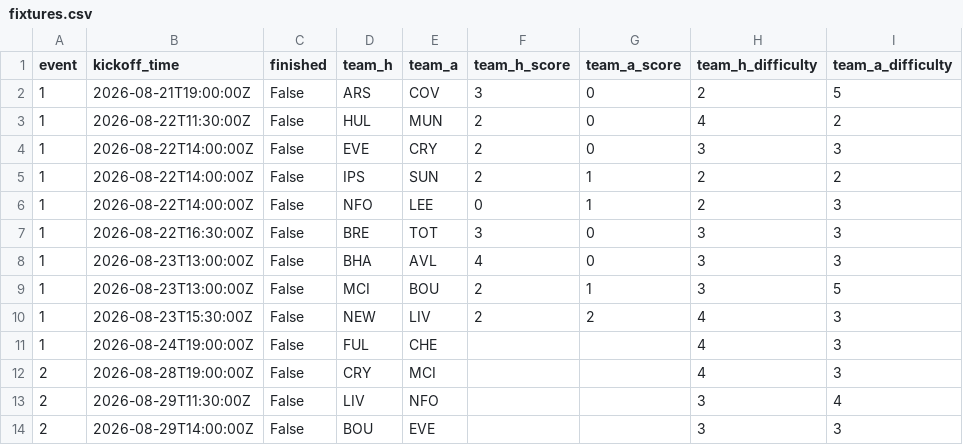
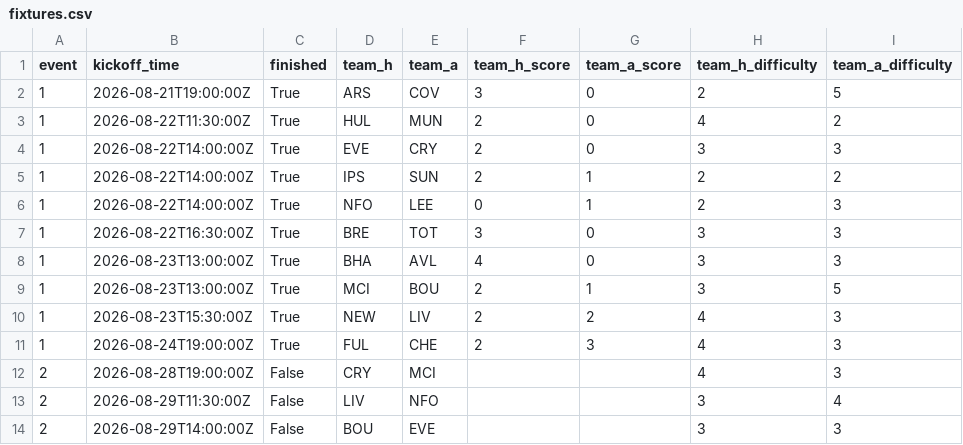
Before and after one commit to Quikksilva/FPLAIAssistant, a CSV file: fpl_data/fixtures.csv, drawn as a sheet; only a part is shown.

```diff
--- a/fpl_data/fixtures.csv
+++ b/fpl_data/fixtures.csv
@@ -1,12 +1,12 @@
 event,kickoff_time,finished,team_h,team_a,team_h_score,team_a_score,team_h_difficulty,team_a_difficulty
-1,2026-08-21T19:00:00Z,False,ARS,COV,3,0,2,5
-1,2026-08-22T11:30:00Z,False,HUL,MUN,2,0,4,2
-1,2026-08-22T14:00:00Z,False,EVE,CRY,2,0,3,3
-1,2026-08-22T14:00:00Z,False,IPS,SUN,2,1,2,2
-1,2026-08-22T14:00:00Z,False,NFO,LEE,0,1,2,3
-1,2026-08-22T16:30:00Z,False,BRE,TOT,3,0,3,3
-1,2026-08-23T13:00:00Z,False,BHA,AVL,4,0,3,3
-1,2026-08-23T13:00:00Z,False,MCI,BOU,2,1,3,5
-1,2026-08-23T15:30:00Z,False,NEW,LIV,2,2,4,3
-1,2026-08-24T19:00:00Z,False,FUL,CHE,,,4,3
+1,2026-08-21T19:00:00Z,True,ARS,COV,3,0,2,5
+1,2026-08-22T11:30:00Z,True,HUL,MUN,2,0,4,2
+1,2026-08-22T14:00:00Z,True,EVE,CRY,2,0,3,3
+1,2026-08-22T14:00:00Z,True,IPS,SUN,2,1,2,2
+1,2026-08-22T14:00:00Z,True,NFO,LEE,0,1,2,3
+1,2026-08-22T16:30:00Z,True,BRE,TOT,3,0,3,3
+1,2026-08-23T13:00:00Z,True,BHA,AVL,4,0,3,3
+1,2026-08-23T13:00:00Z,True,MCI,BOU,2,1,3,5
+1,2026-08-23T15:30:00Z,True,NEW,LIV,2,2,4,3
+1,2026-08-24T19:00:00Z,True,FUL,CHE,2,3,4,3
 2,2026-08-28T19:00:00Z,False,CRY,MCI,,,4,3
```
Also changed, not shown: fpl_data/manager_summary.csv, fpl_data/players.csv, 3 other files.
